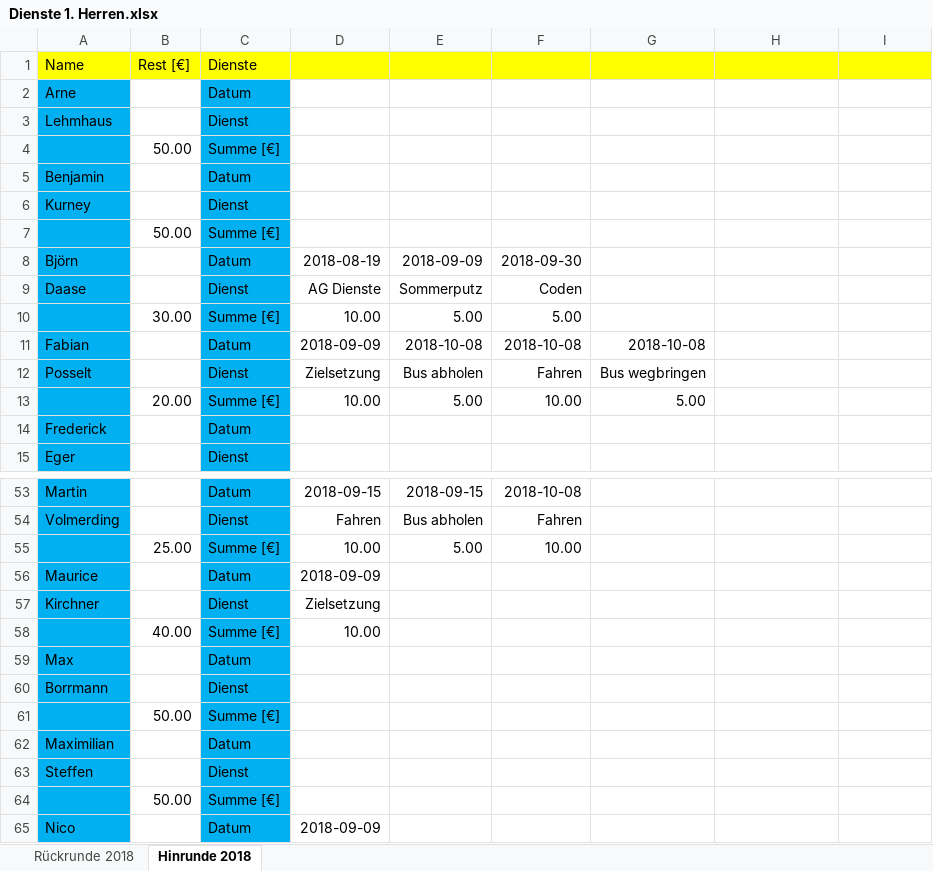
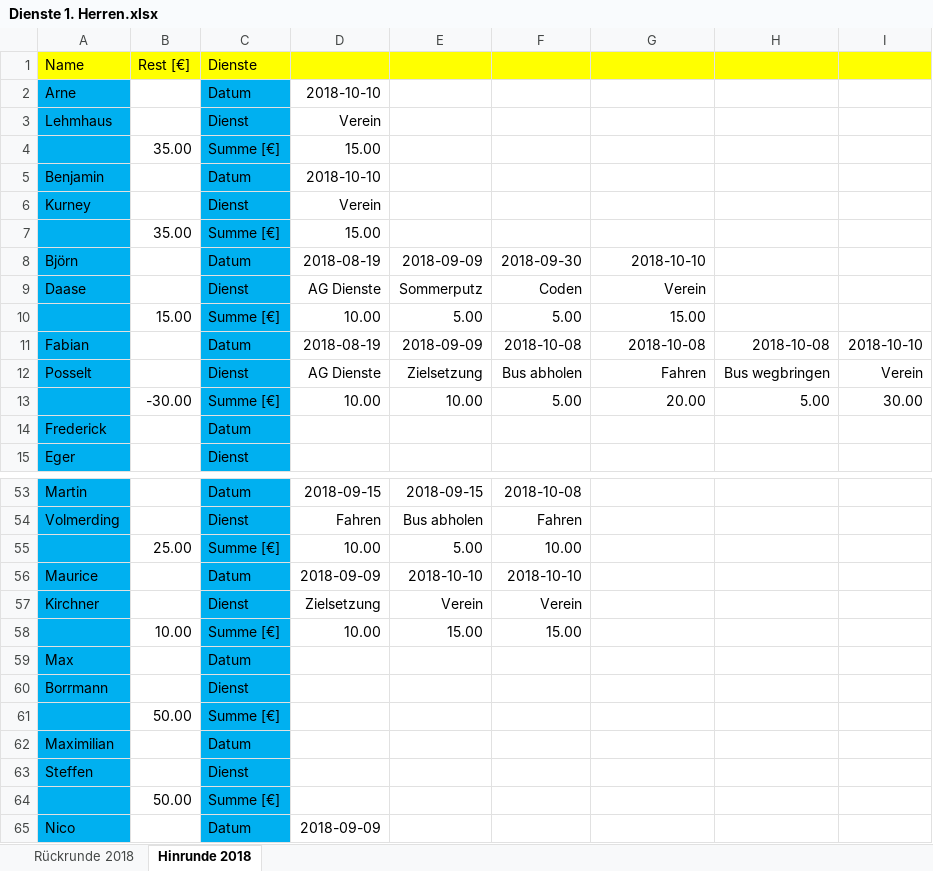
Before and after one commit to BjoernDaase/AGDienste, an Excel workbook: Dienste 1. Herren.xlsx, sheet Hinrunde 2018, drawn as a sheet; only a part is shown, gaps mark what is left out; values as stored, in another font and other column widths than the file's, no borders; conditional formats not drawn; removed rows and columns are numbered as before the commit, all else as after; the diff covers the shown part only; the diff names each change by its address in the sheet, - before the commit and + after, or states it on an @@ line.

```diff
--- a/Dienste 1. Herren.xlsx (sheet Hinrunde 2018)
+++ b/Dienste 1. Herren.xlsx (sheet Hinrunde 2018)
-D2: (empty)
+D2: 2018-10-10
-D3: (empty)
+D3: Verein
-row 4:  | 50.00 | Summe [€]
+row 4:  | 35.00 | Summe [€] | 15.00
-D5: (empty)
+D5: 2018-10-10
-D6: (empty)
+D6: Verein
-row 7:  | 50.00 | Summe [€]
+row 7:  | 35.00 | Summe [€] | 15.00
-G8: (empty)
+G8: 2018-10-10
-G9: (empty)
+G9: Verein
-B10: 30.00
+B10: 15.00
-G10: (empty)
+G10: 15.00
-D11: 2018-09-09
+D11: 2018-08-19
-E11: 2018-10-08
+E11: 2018-09-09
-H11: (empty)
+H11: 2018-10-08
-I11: (empty)
+I11: 2018-10-10
-D12: Zielsetzung
+D12: AG Dienste
-E12: Bus abholen
+E12: Zielsetzung
-F12: Fahren
+F12: Bus abholen
-G12: Bus wegbringen
+G12: Fahren
-H12: (empty)
+H12: Bus wegbringen
-I12: (empty)
+I12: Verein
-row 13:  | 20.00 | Summe [€] | 10.00 | 5.00 | 10.00 | 5.00
+row 13:  | -30.00 | Summe [€] | 10.00 | 10.00 | 5.00 | 20.00 | 5.00 | 30.00
-E56: (empty)
+E56: 2018-10-10
-F56: (empty)
+F56: 2018-10-10
-E57: (empty)
+E57: Verein
-F57: (empty)
+F57: Verein
-row 58:  | 40.00 | Summe [€] | 10.00
+row 58:  | 10.00 | Summe [€] | 10.00 | 15.00 | 15.00
```
Also changed, not shown: 2 added rows, 2 removed rows and 25 edited cells elsewhere in this sheet, 1 other file.
